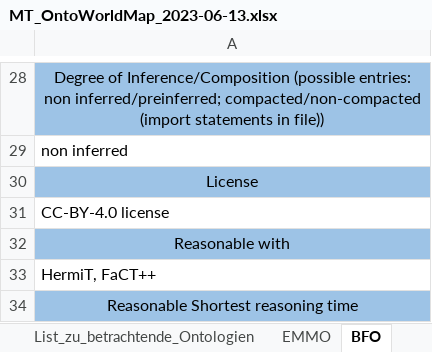
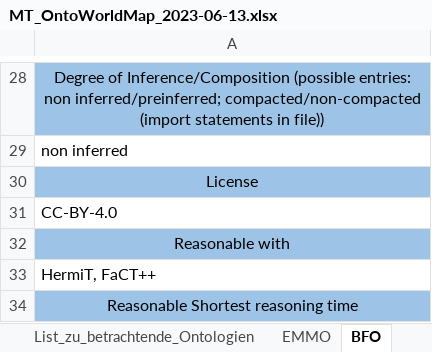
Before and after one commit to nfdi4cat/Ontology-Overview-of-NFDI4Cat, an Excel workbook: master_table/MT_OntoWorldMap_2023-06-13.xlsx, sheet BFO, drawn as a sheet; only a part is shown, gaps mark what is left out; values as stored, in another font and other column widths than the file's, no borders; the diff names each change by its address in the sheet, - before the commit and + after, or states it on an @@ line.

```diff
--- a/master_table/MT_OntoWorldMap_2023-06-13.xlsx (sheet BFO)
+++ b/master_table/MT_OntoWorldMap_2023-06-13.xlsx (sheet BFO)
-A31: CC-BY-4.0 license
+A31: CC-BY-4.0
```
Also changed, not shown: sheet List_zu_betrachtende_Ontologien, sheet RXNO, sheet CIF, other sheet tabs.
